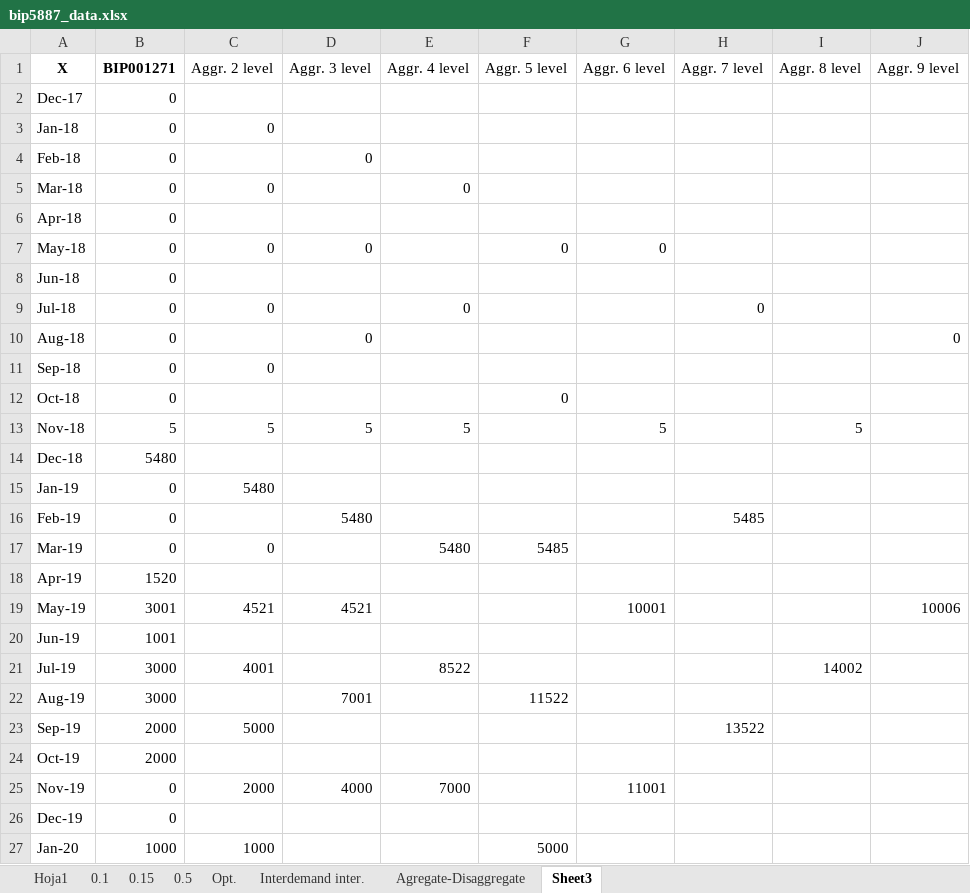
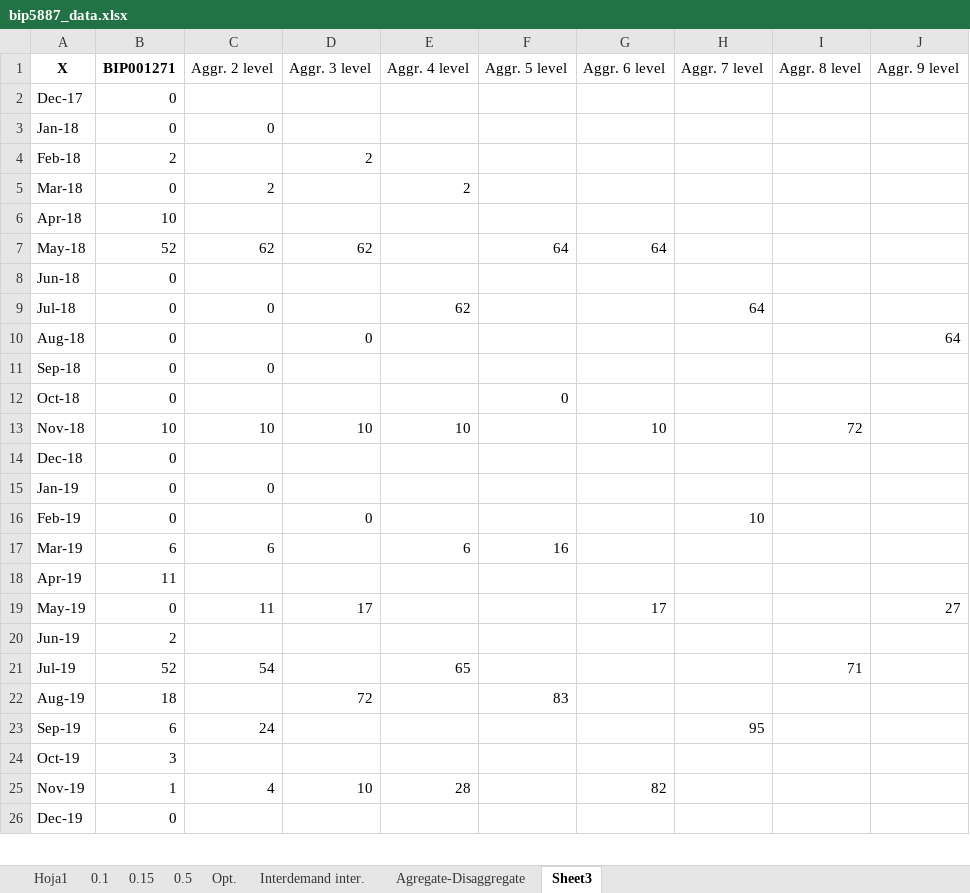
Before and after one commit to EstebanSierraGayon/Tesis, an Excel workbook: bip5887_data.xlsx, sheet Sheet3, drawn as a sheet; only a part is shown; values as stored, in another font and other column widths than the file's, no borders; charts and pictures not drawn; removed rows and columns are numbered as before the commit, all else as after; the diff covers the shown part only; the diff names each change by its address in the sheet, - before the commit and + after, or states it on an @@ line.

```diff
--- a/bip5887_data.xlsx (sheet Sheet3)
+++ b/bip5887_data.xlsx (sheet Sheet3)
-B4 (BIP001271): 0
+B4 (BIP001271): 2
-D4 (Aggr. 3 level): 0
+D4 (Aggr. 3 level): 2
-C5 (Aggr. 2 level): 0
+C5 (Aggr. 2 level): 2
-E5 (Aggr. 4 level): 0
+E5 (Aggr. 4 level): 2
-B6 (BIP001271): 0
+B6 (BIP001271): 10
-row 7: May-18 | 0 | 0 | 0 |  | 0 | 0
+row 7: May-18 | 52 | 62 | 62 |  | 64 | 64
-E9 (Aggr. 4 level): 0
+E9 (Aggr. 4 level): 62
-H9 (Aggr. 7 level): 0
+H9 (Aggr. 7 level): 64
-J10 (Aggr. 9 level): 0
+J10 (Aggr. 9 level): 64
-row 13: Nov-18 | 5 | 5 | 5 | 5 |  | 5 |  | 5
+row 13: Nov-18 | 10 | 10 | 10 | 10 |  | 10 |  | 72
-B14 (BIP001271): 5480
+B14 (BIP001271): 0
-C15 (Aggr. 2 level): 5480
+C15 (Aggr. 2 level): 0
-D16 (Aggr. 3 level): 5480
+D16 (Aggr. 3 level): 0
-H16 (Aggr. 7 level): 5485
+H16 (Aggr. 7 level): 10
-row 17: Mar-19 | 0 | 0 |  | 5480 | 5485
+row 17: Mar-19 | 6 | 6 |  | 6 | 16
-B18 (BIP001271): 1520
+B18 (BIP001271): 11
-row 19: May-19 | 3001 | 4521 | 4521 |  |  | 10001 |  |  | 10006
+row 19: May-19 | 0 | 11 | 17 |  |  | 17 |  |  | 27
-B20 (BIP001271): 1001
+B20 (BIP001271): 2
-row 21: Jul-19 | 3000 | 4001 |  | 8522 |  |  |  | 14002
-row 22: Aug-19 | 3000 |  | 7001 |  | 11522
-row 23: Sep-19 | 2000 | 5000 |  |  |  |  | 13522
+row 21: Jul-19 | 52 | 54 |  | 65 |  |  |  | 71
+row 22: Aug-19 | 18 |  | 72 |  | 83
+row 23: Sep-19 | 6 | 24 |  |  |  |  | 95
-B24 (BIP001271): 2000
+B24 (BIP001271): 3
-row 25: Nov-19 | 0 | 2000 | 4000 | 7000 |  | 11001
+row 25: Nov-19 | 1 | 4 | 10 | 28 |  | 82
-row 27: Jan-20 | 1000 | 1000 |  |  | 5000
```
Also changed, not shown: 36 added rows, 3 removed rows and 18 edited cells elsewhere in this sheet, sheet Agregate-Disaggregate, sheet Hoja1, formulas that keep their value, charts or pictures, EXITS.xlsx, bip1271_data.xlsx, 3 other files.
